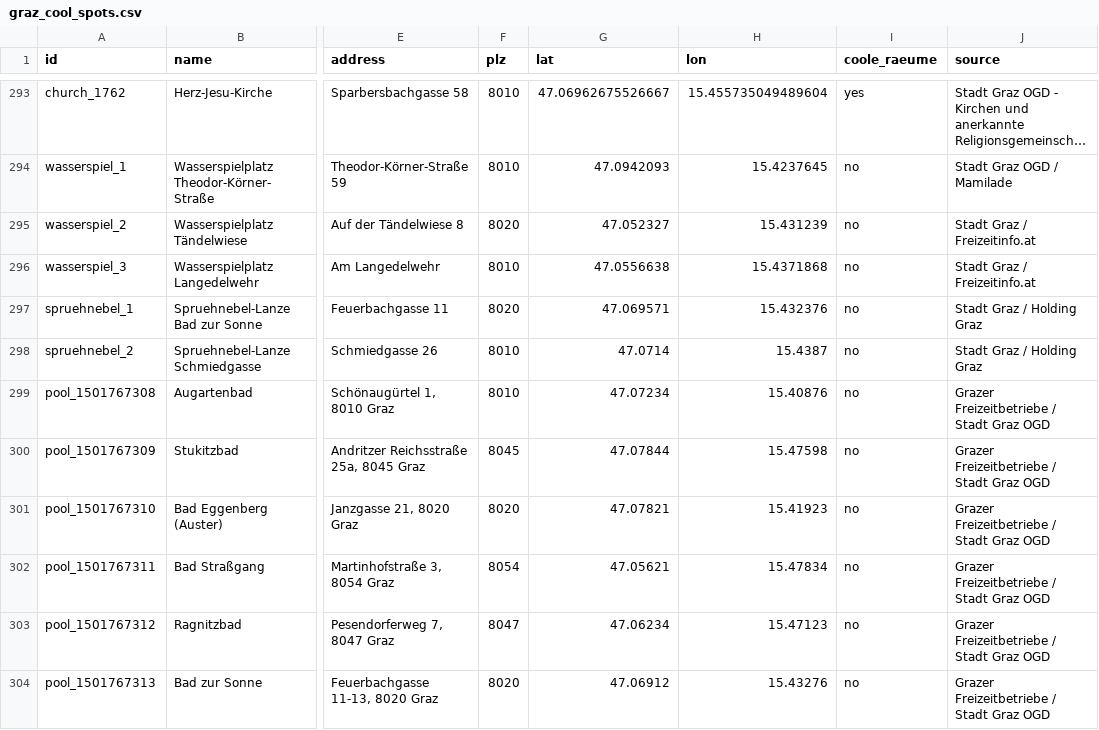
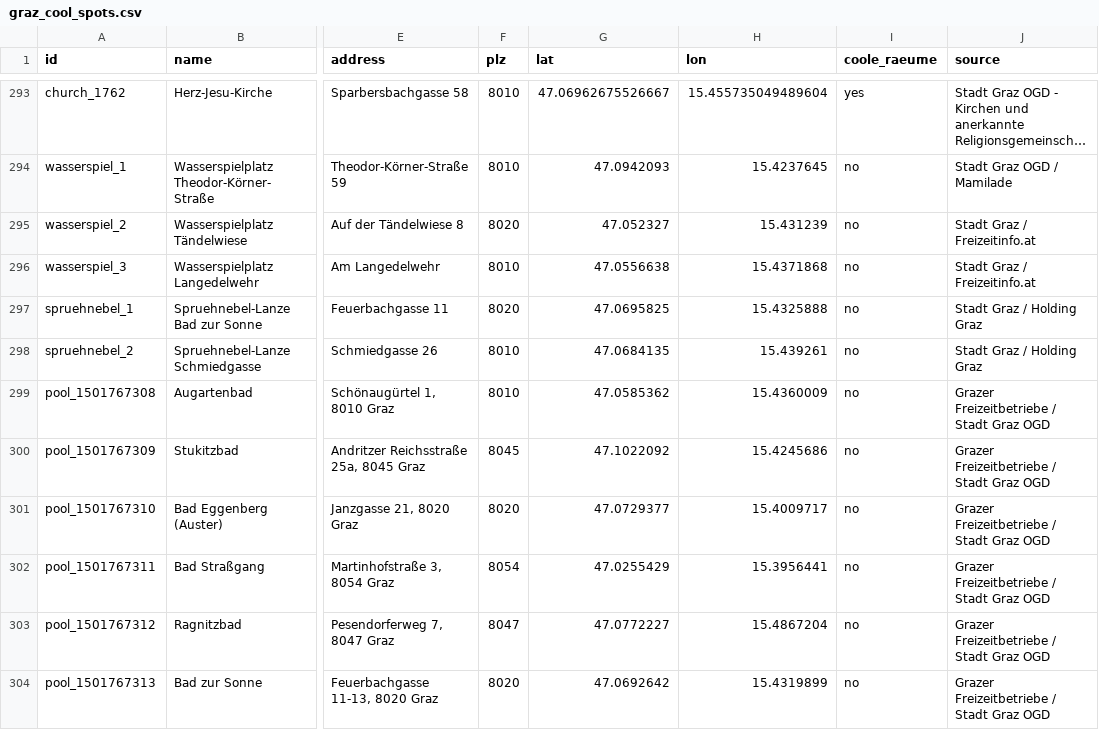
Before and after one commit to englischmattis-crypto/graz-cool-spots, a CSV file: graz_cool_spots.csv, drawn as a sheet; only a part is shown, gaps mark what is left out; long unchanged cells end in …; the diff names each change by its address in the sheet, - before the commit and + after, or states it on an @@ line.

```diff
--- a/graz_cool_spots.csv
+++ b/graz_cool_spots.csv
-G297 (lat): 47.069571
+G297 (lat): 47.0695825
-H297 (lon): 15.432376
+H297 (lon): 15.4325888
-G298 (lat): 47.0714
+G298 (lat): 47.0684135
-H298 (lon): 15.4387
+H298 (lon): 15.439261
-G299 (lat): 47.07234
+G299 (lat): 47.0585362
-H299 (lon): 15.40876
+H299 (lon): 15.4360009
-G300 (lat): 47.07844
+G300 (lat): 47.1022092
-H300 (lon): 15.47598
+H300 (lon): 15.4245686
-G301 (lat): 47.07821
+G301 (lat): 47.0729377
-H301 (lon): 15.41923
+H301 (lon): 15.4009717
-G302 (lat): 47.05621
+G302 (lat): 47.0255429
-H302 (lon): 15.47834
+H302 (lon): 15.3956441
-G303 (lat): 47.06234
+G303 (lat): 47.0772227
-H303 (lon): 15.47123
+H303 (lon): 15.4867204
-G304 (lat): 47.06912
+G304 (lat): 47.0692642
-H304 (lon): 15.43276
+H304 (lon): 15.4319899
```
Also changed, not shown: 1 other file.
